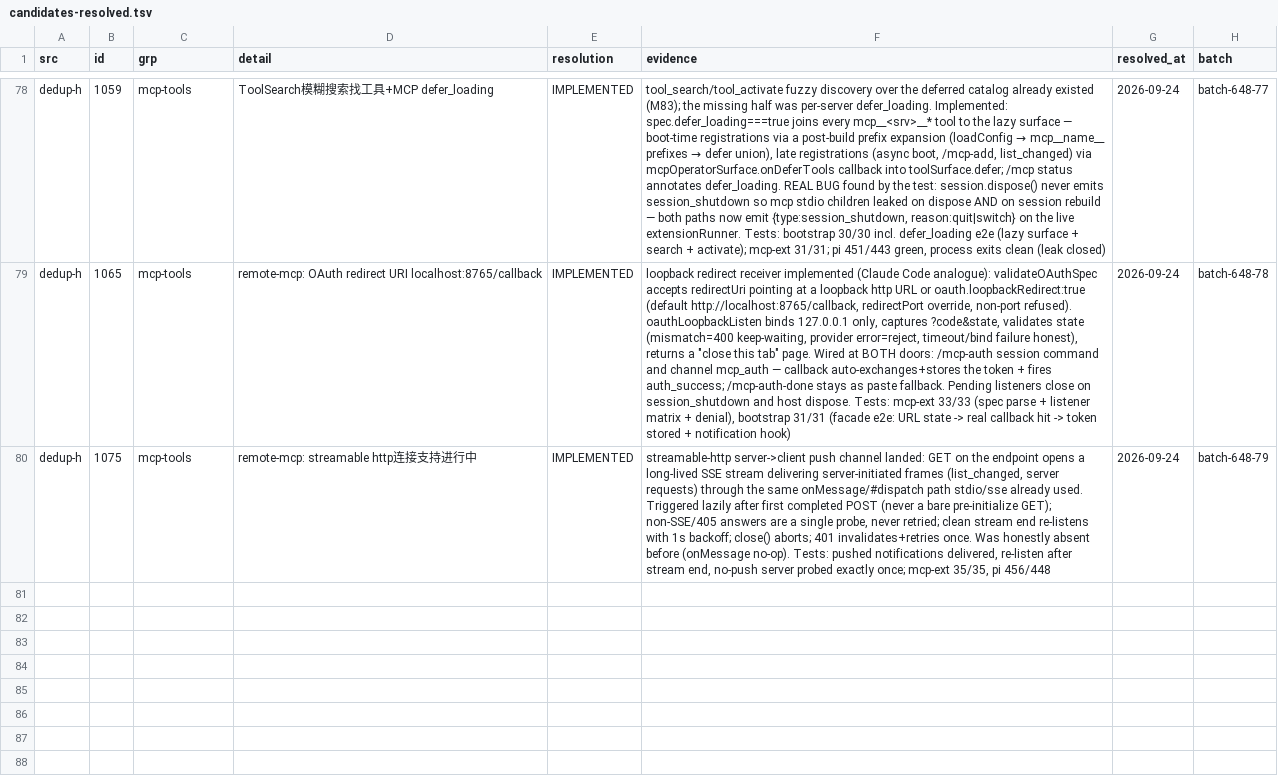
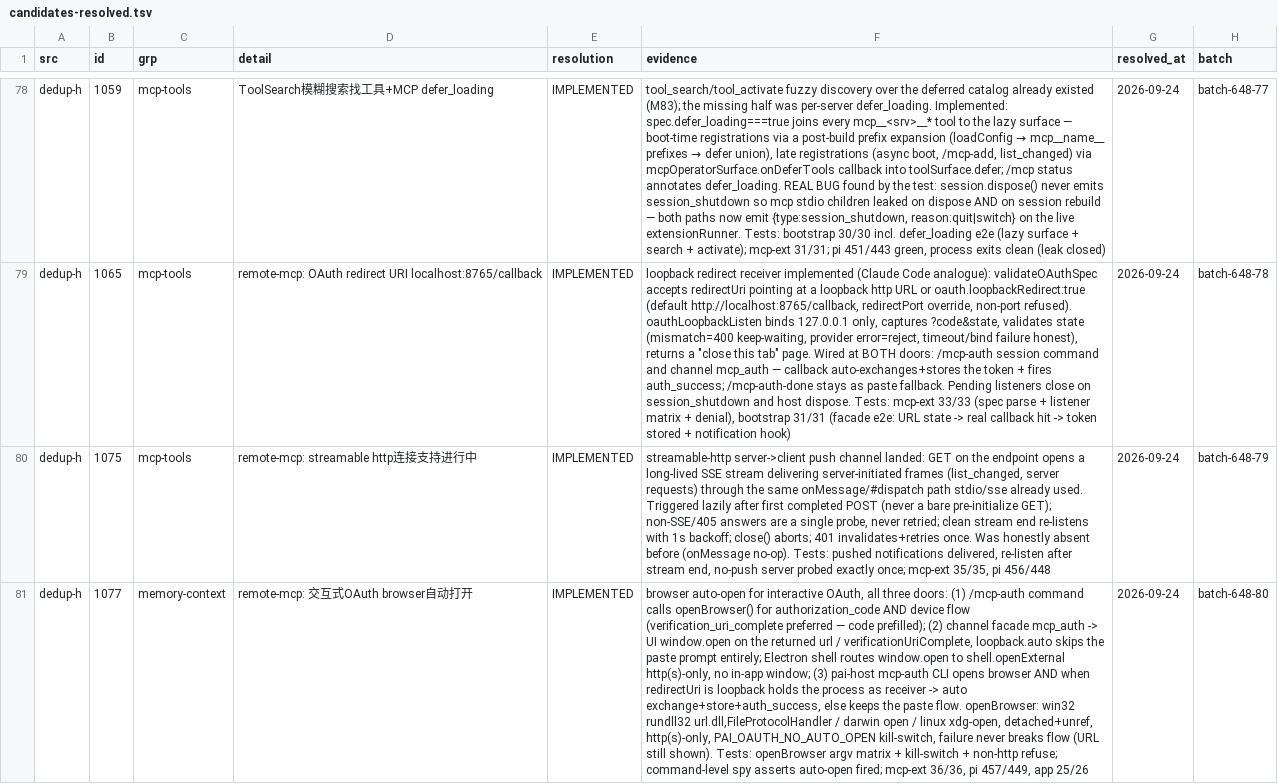
Before and after one commit to ooooooooooooooooooop/personal-ai, a TSV file: research/agent-harness-survey-v1/changelogs/_midreview/candidates-resolved.tsv, drawn as a sheet; only a part is shown, gaps mark what is left out; the diff names each change by its address in the sheet, - before the commit and + after, or states it on an @@ line.

```diff
--- a/research/agent-harness-survey-v1/changelogs/_midreview/candidates-resolved.tsv
+++ b/research/agent-harness-survey-v1/changelogs/_midreview/candidates-resolved.tsv
+row 81: dedup-h | 1077 | memory-context | remote-mcp: 交互式OAuth browser自动打开 | IMPLEMENTED | browser auto-open for interactive OAuth, all three doors: (1) /mcp-auth command calls openBrowser() for authorization_code AND device flow (verification_uri_complete preferred — code prefilled); (2) channel facade mcp_auth -> UI window.open on the returned url / verificationUriComplete, loopback.auto skips the paste prompt entirely; Electron shell routes window.open to shell.openExternal http(s)-only, no in-app window; (3) pai-host mcp-auth CLI opens browser AND when redirectUri is loopback holds the process as receiver -> auto exchange+store+auth_success, else keeps the paste flow. openBrowser: win32 rundll32 url.dll,FileProtocolHandler / darwin open / linux xdg-open, detached+unref, http(s)-only, PAI_OAUTH_NO_AUTO_OPEN kill-switch, failure never breaks flow (URL still shown). Tests: openBrowser argv matrix + kill-switch + non-http refuse; command-level spy asserts auto-open fired; mcp-ext 36/36, pi 457/449, app 25/26 | 2026-09-24 | batch-648-80
```
Also changed, not shown: 7 other files.
